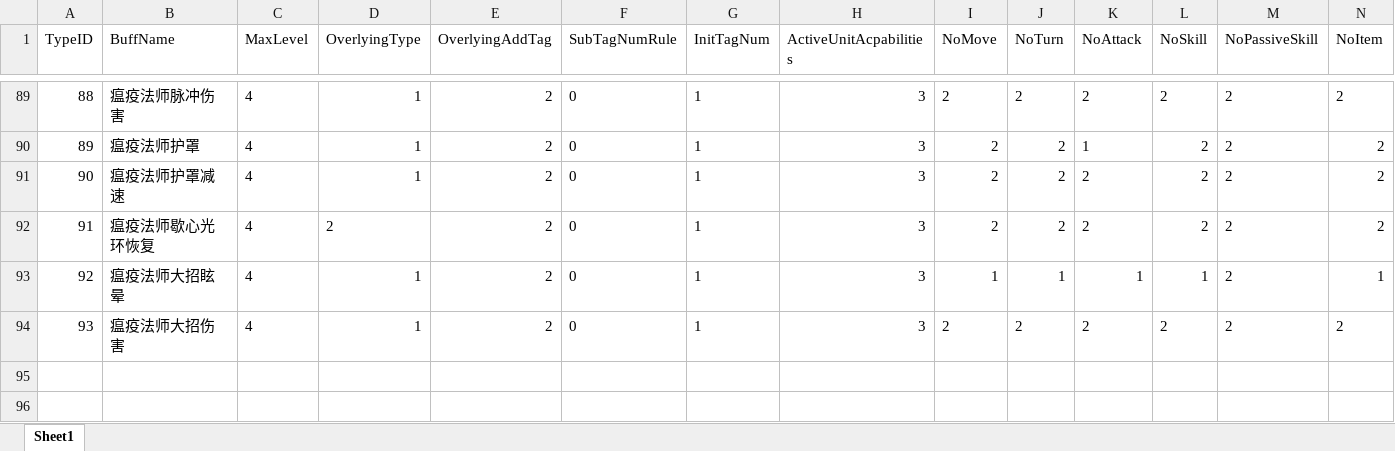
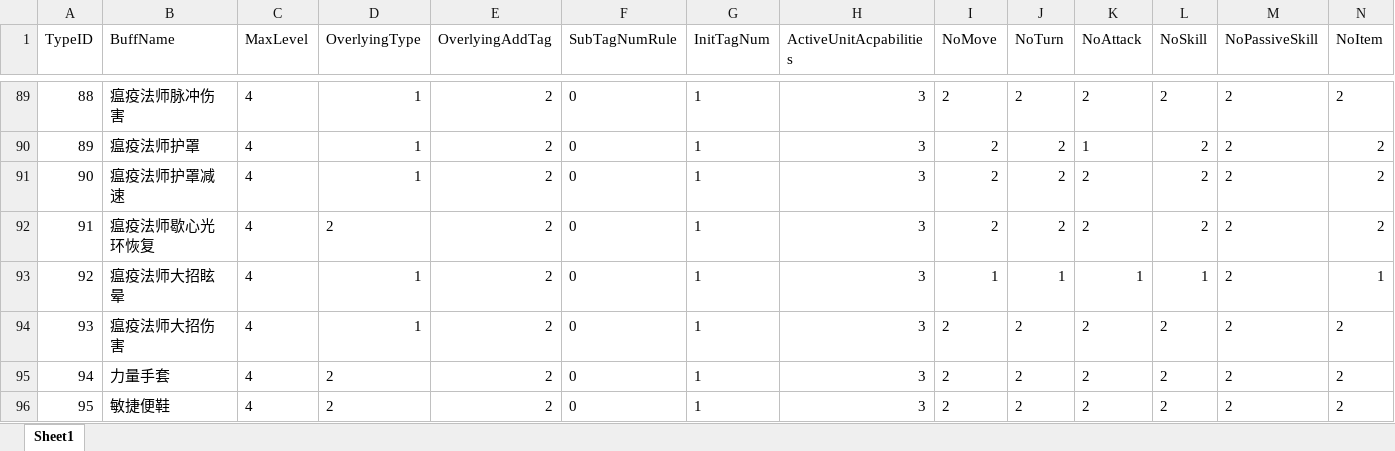
Before and after one commit to lvshiling/dotanet, an Excel workbook: bin/conf/buff.xlsx, sheet Sheet1, drawn as a sheet; only a part is shown, gaps mark what is left out; values as stored, in another font and other column widths than the file's, no borders; rows hold the shown columns only; the diff names each change by its address in the sheet, - before the commit and + after, or states it on an @@ line.

```diff
--- a/bin/conf/buff.xlsx (sheet Sheet1)
+++ b/bin/conf/buff.xlsx (sheet Sheet1)
+row 95: 94 | 力量手套 | 4 | 2 | 2 | 0 | 1 | 3 | 2 | 2 | 2 | 2 | 2 | 2
+row 96: 95 | 敏捷便鞋 | 4 | 2 | 2 | 0 | 1 | 3 | 2 | 2 | 2 | 2 | 2 | 2
```
Also changed, not shown: 9 other files.
